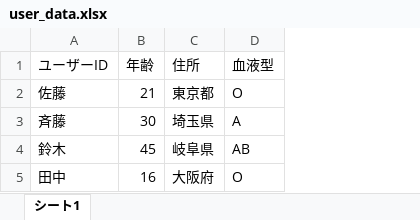
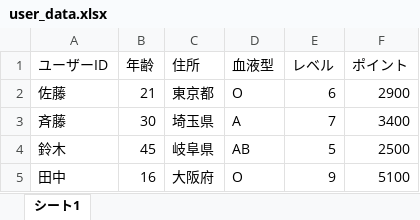
Before and after one commit to newstage75/PythonStudy, an Excel workbook: PandasStudy/user_data.xlsx, sheet シート1, drawn as a sheet; values as stored, in another font and other column widths than the file's, no borders; charts and pictures not drawn; the diff names each change by its address in the sheet, - before the commit and + after, or states it on an @@ line.

```diff
--- a/PandasStudy/user_data.xlsx (sheet シート1)
+++ b/PandasStudy/user_data.xlsx (sheet シート1)
+column E (レベル), rows 2-5: 6 | 7 | 5 | 9
+column F (ポイント), rows 2-5: 2900 | 3400 | 2500 | 5100
```
Also changed, not shown: 2 other files.
